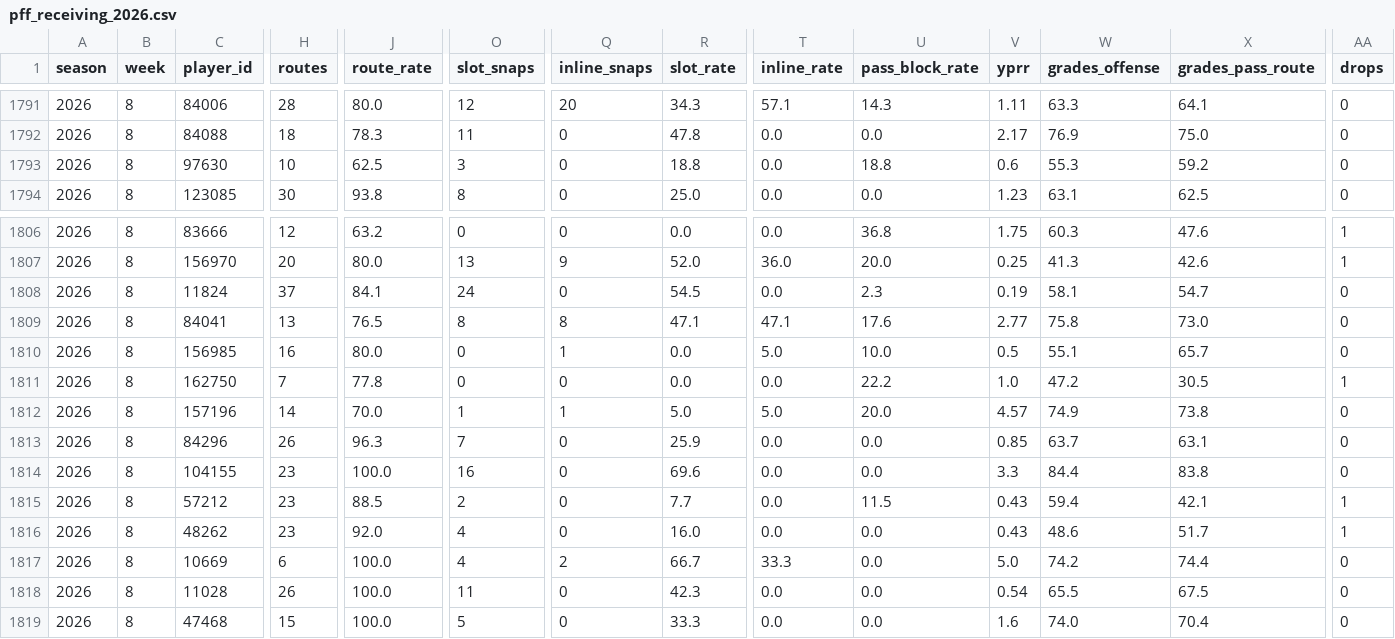
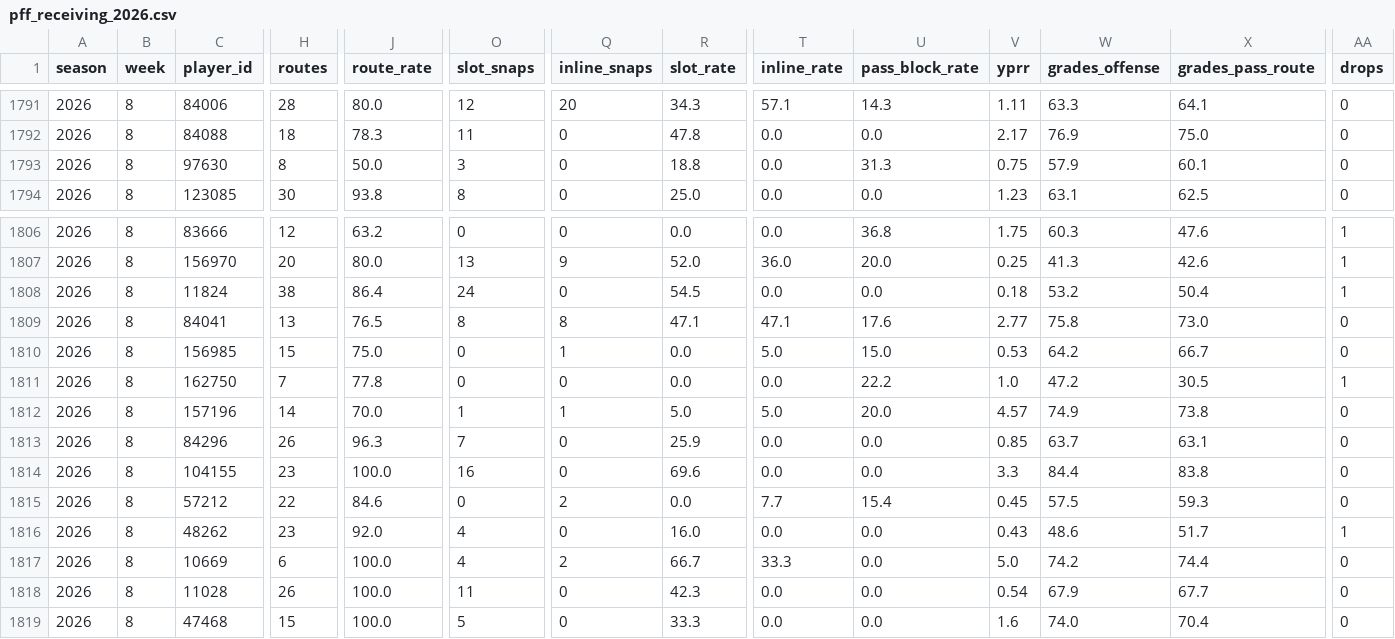
Before and after one commit to jlwin1995-alt/Bball, a CSV file: football/data/raw/pff_hist/pff_receiving_2026.csv, drawn as a sheet; only a part is shown, gaps mark what is left out; the diff covers the shown part only; the diff names each change by its address in the sheet, - before the commit and + after, or states it on an @@ line.

```diff
--- a/football/data/raw/pff_hist/pff_receiving_2026.csv
+++ b/football/data/raw/pff_hist/pff_receiving_2026.csv
-H1793 (routes): 10
+H1793 (routes): 8
-J1793 (route_rate): 62.5
+J1793 (route_rate): 50.0
-U1793 (pass_block_rate): 18.8
+U1793 (pass_block_rate): 31.3
-V1793 (yprr): 0.6
+V1793 (yprr): 0.75
-W1793 (grades_offense): 55.3
+W1793 (grades_offense): 57.9
-X1793 (grades_pass_route): 59.2
+X1793 (grades_pass_route): 60.1
-H1808 (routes): 37
+H1808 (routes): 38
-J1808 (route_rate): 84.1
+J1808 (route_rate): 86.4
-U1808 (pass_block_rate): 2.3
+U1808 (pass_block_rate): 0.0
-V1808 (yprr): 0.19
+V1808 (yprr): 0.18
-W1808 (grades_offense): 58.1
+W1808 (grades_offense): 53.2
-X1808 (grades_pass_route): 54.7
+X1808 (grades_pass_route): 50.4
-AA1808 (drops): 0
+AA1808 (drops): 1
-H1810 (routes): 16
+H1810 (routes): 15
-J1810 (route_rate): 80.0
+J1810 (route_rate): 75.0
-U1810 (pass_block_rate): 10.0
+U1810 (pass_block_rate): 15.0
-V1810 (yprr): 0.5
+V1810 (yprr): 0.53
-W1810 (grades_offense): 55.1
+W1810 (grades_offense): 64.2
-X1810 (grades_pass_route): 65.7
+X1810 (grades_pass_route): 66.7
-H1815 (routes): 23
+H1815 (routes): 22
-J1815 (route_rate): 88.5
+J1815 (route_rate): 84.6
-O1815 (slot_snaps): 2
+O1815 (slot_snaps): 0
-Q1815 (inline_snaps): 0
+Q1815 (inline_snaps): 2
-R1815 (slot_rate): 7.7
+R1815 (slot_rate): 0.0
-T1815 (inline_rate): 0.0
+T1815 (inline_rate): 7.7
-U1815 (pass_block_rate): 11.5
+U1815 (pass_block_rate): 15.4
-V1815 (yprr): 0.43
+V1815 (yprr): 0.45
-W1815 (grades_offense): 59.4
+W1815 (grades_offense): 57.5
-X1815 (grades_pass_route): 42.1
+X1815 (grades_pass_route): 59.3
-AA1815 (drops): 1
+AA1815 (drops): 0
-W1818 (grades_offense): 65.5
+W1818 (grades_offense): 67.9
-X1818 (grades_pass_route): 67.5
+X1818 (grades_pass_route): 67.7
```
Also changed, not shown: 48 edited cells elsewhere in this file, football/data/raw/cfb_game_lines.csv, football/data/raw/depth.csv, 22 other files.
